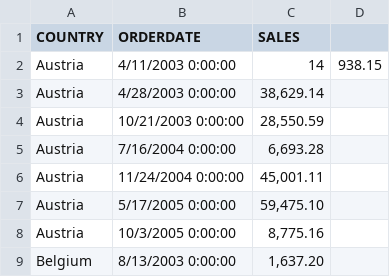
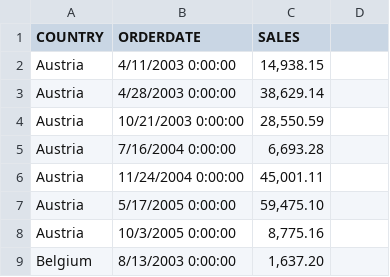
Before and after one commit to MiguelLM-UOC/DataVisualization.github.io, a CSV file: docs/small_multiple_EU.csv, drawn as a sheet; only a part is shown.

Commit message:
Update small_multiple_EU.csv
fixing double quotes

```diff
--- a/docs/small_multiple_EU.csv
+++ b/docs/small_multiple_EU.csv
@@ -1,3 +1,3 @@
 COUNTRY,ORDERDATE,SALES
-Austria,4/11/2003 0:00:00,14,938.15
+Austria,4/11/2003 0:00:00,"14,938.15"
 Austria,4/28/2003 0:00:00,"38,629.14"
```
